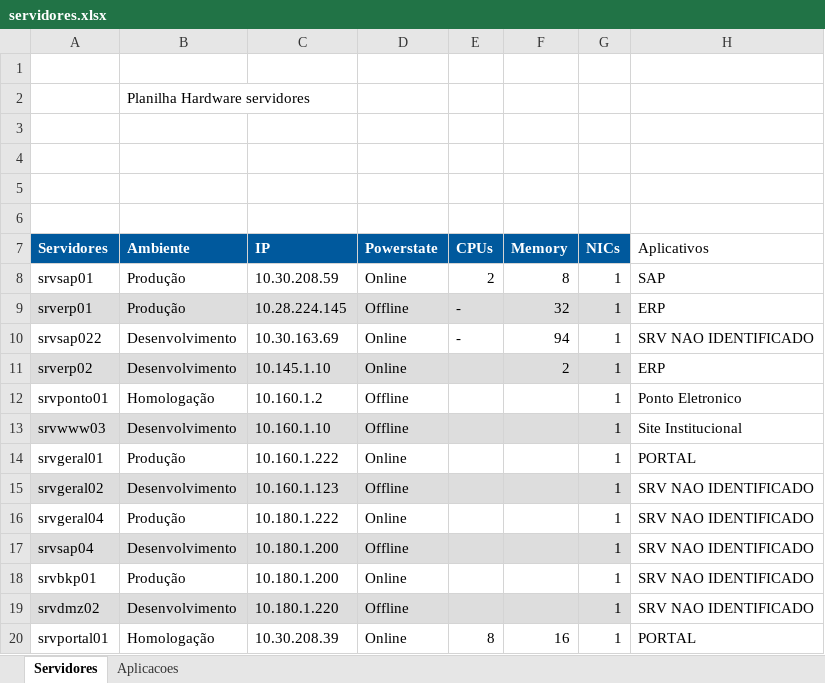
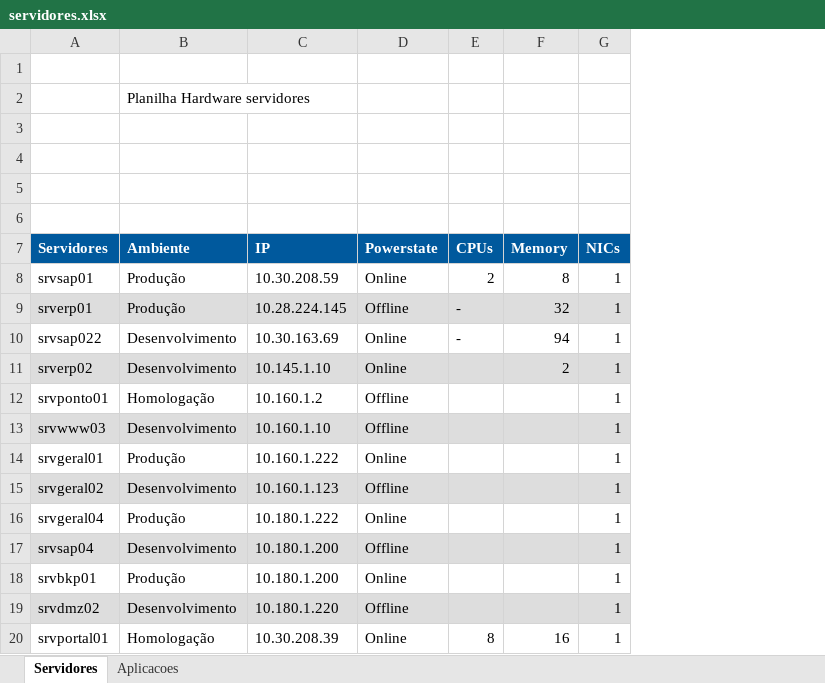
Before and after one commit to smartao/catapimba, an Excel workbook: mergesimpleAB/servidores.xlsx, sheet Servidores, drawn as a sheet; values as stored, in another font and other column widths than the file's, no borders; the diff names each change by its address in the sheet, - before the commit and + after, or states it on an @@ line.

```diff
--- a/mergesimpleAB/servidores.xlsx (sheet Servidores)
+++ b/mergesimpleAB/servidores.xlsx (sheet Servidores)
-column H (Aplicativos), rows 8-20: SAP | ERP | SRV NAO IDENTIFICADO | ERP | Ponto Eletronico | Site Institucional | PORTAL | SRV NAO IDENTIFICADO | SRV NAO IDENTIFICADO | SRV NAO IDENTIFICADO | SRV NAO IDENTIFICADO | SRV NAO IDENTIFICADO | PORTAL
```
Also changed, not shown: mergefullAB/merge.xlsx, 7 other files.
